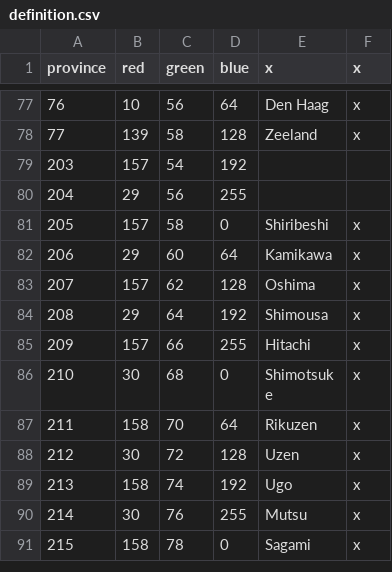
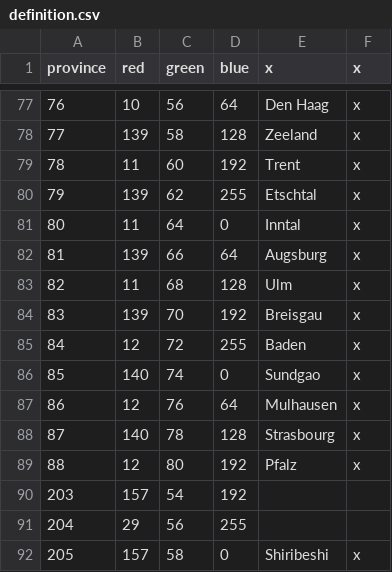
Before and after one commit to Parukia33/KFBA, a CSV file: map/definition.csv, drawn as a sheet; only a part is shown, gaps mark what is left out; the shorter side is filled out with more unchanged rows.

```diff
--- a/map/definition.csv
+++ b/map/definition.csv
@@ -78,2 +78,13 @@ province;red;green;blue;x;x
 77;139;58;128;Zeeland;x
+78;11;60;192;Trent;x
+79;139;62;255;Etschtal;x
+80;11;64;0;Inntal;x
+81;139;66;64;Augsburg;x
+82;11;68;128;Ulm;x
+83;139;70;192;Breisgau;x
+84;12;72;255;Baden;x
+85;140;74;0;Sundgao;x
+86;12;76;64;Mulhausen;x
+87;140;78;128;Strasbourg;x
+88;12;80;192;Pfalz;x
 203;157;54;192;;
```
Also changed, not shown: 23 other files.
